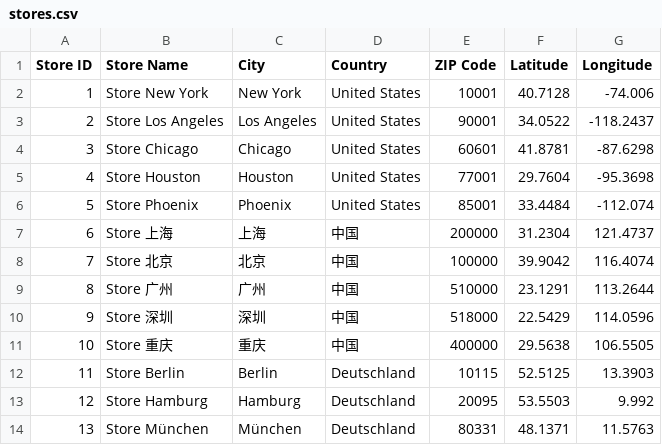
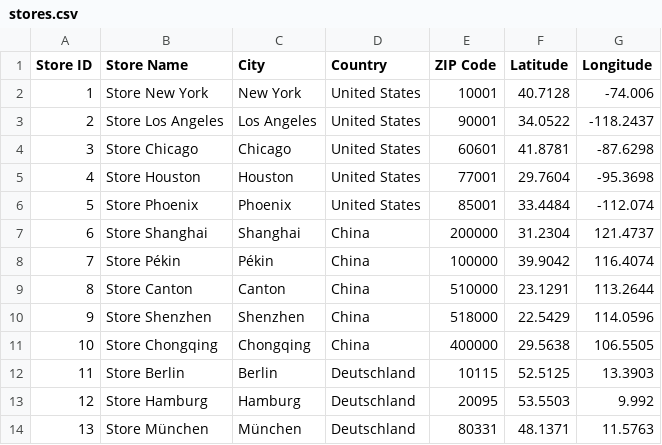
Before and after one commit to SafaaOul/fashion-retail-sales-DataBase, a CSV file: Data/stores.csv, drawn as a sheet; only a part is shown.

```diff
--- a/Data/stores.csv
+++ b/Data/stores.csv
@@ -6,7 +6,7 @@ Store ID,Store Name,City,Country,ZIP Code,Latitude,Longitude
 5,Store Phoenix,Phoenix,United States,85001,33.4484,-112.074
-6,Store 上海,上海,中国,200000,31.2304,121.4737
-7,Store 北京,北京,中国,100000,39.9042,116.4074
-8,Store 广州,广州,中国,510000,23.1291,113.2644
-9,Store 深圳,深圳,中国,518000,22.5429,114.0596
-10,Store 重庆,重庆,中国,400000,29.5638,106.5505
+6,Store Shanghai,Shanghai,China,200000,31.2304,121.4737
+7,Store Pékin,Pékin,China,100000,39.9042,116.4074
+8,Store Canton,Canton,China,510000,23.1291,113.2644
+9,Store Shenzhen,Shenzhen,China,518000,22.5429,114.0596
+10,Store Chongqing,Chongqing,China,400000,29.5638,106.5505
 11,Store Berlin,Berlin,Deutschland,10115,52.5125,13.3903
```
Also changed, not shown: 2 other files.
